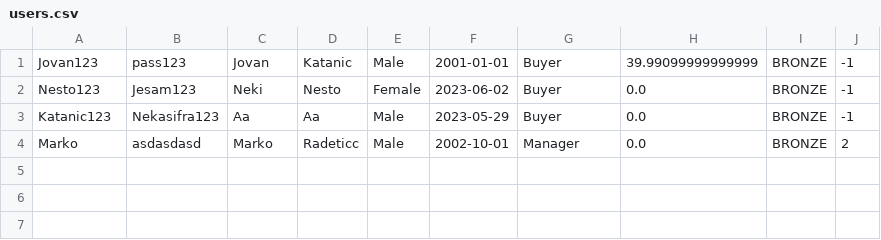
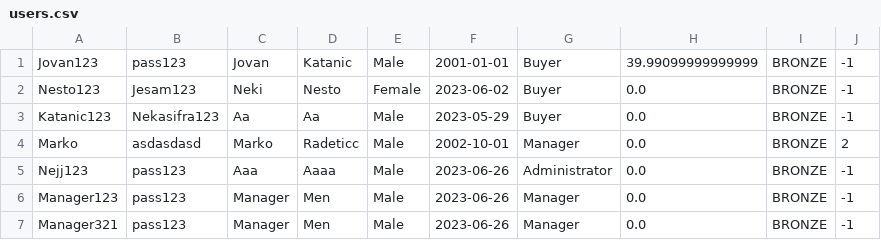
Before and after one commit to Ratherthicc/CarRentalWebProject, a CSV file: WebProj/WebShopREST/WebContent/data/users.csv, drawn as a sheet; the diff names each change by its address in the sheet, - before the commit and + after, or states it on an @@ line.

```diff
--- a/WebProj/WebShopREST/WebContent/data/users.csv
+++ b/WebProj/WebShopREST/WebContent/data/users.csv
+row 5: Nejj123 | pass123 | Aaa | Aaaa | Male | 2023-06-26 | Administrator | 0.0 | BRONZE | -1
+row 6: Manager123 | pass123 | Manager | Men | Male | 2023-06-26 | Manager | 0.0 | BRONZE | -1
+row 7: Manager321 | pass123 | Manager | Men | Male | 2023-06-26 | Manager | 0.0 | BRONZE | -1
```
Also changed, not shown: 20 other files.
